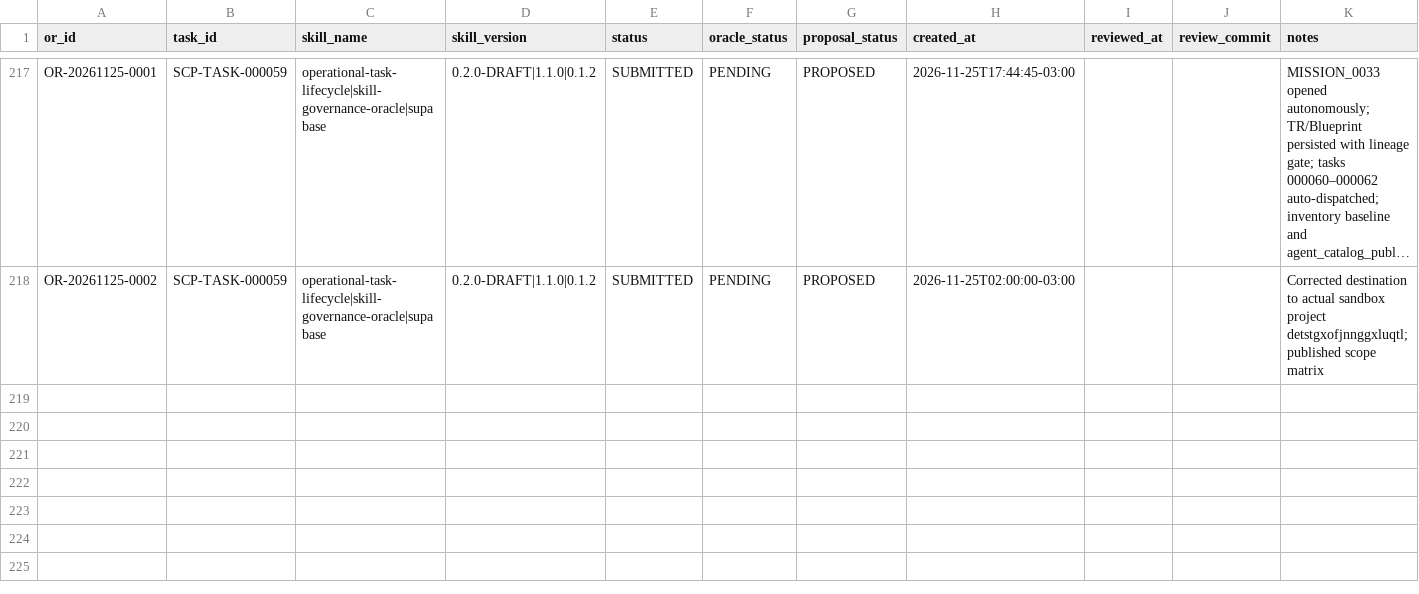
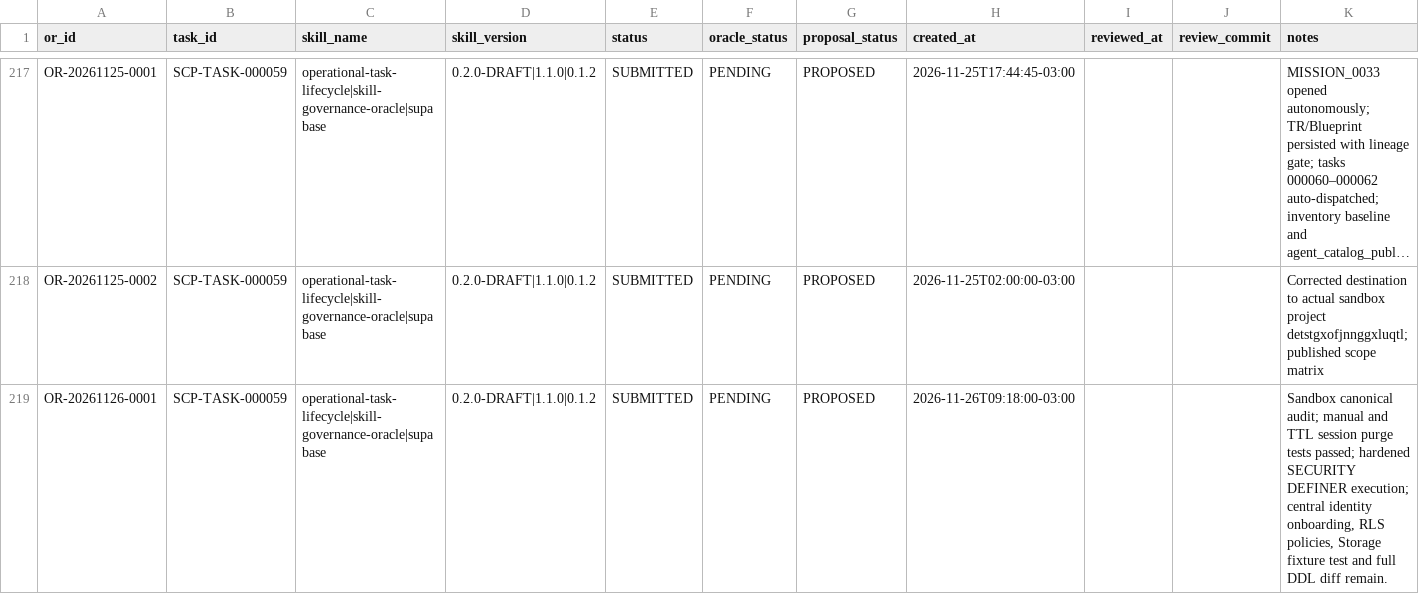
Before and after one commit to meshwave65/SofiaControlPanel, a CSV file: governance/operational_reports/INDEX.csv, drawn as a sheet; only a part is shown, gaps mark what is left out; long unchanged cells end in …; rows hold the shown columns only; the diff names each change by its address in the sheet, - before the commit and + after, or states it on an @@ line.

Commit message:
MISSION_0033: index OR-20261126-0001

```diff
--- a/governance/operational_reports/INDEX.csv
+++ b/governance/operational_reports/INDEX.csv
+row 219: OR-20261126-0001 | SCP-TASK-000059 | operational-task-lifecycle|skill-governance-oracle|supabase | 0.2.0-DRAFT|1.1.0|0.1.2 | SUBMITTED | PENDING | PROPOSED | 2026-11-26T09:18:00-03:00 |  |  | Sandbox canonical audit; manual and TTL session purge tests passed; hardened SECURITY DEFINER execution; central identity onboarding, RLS policies, Storage fixture test and full DDL diff remain.
```
